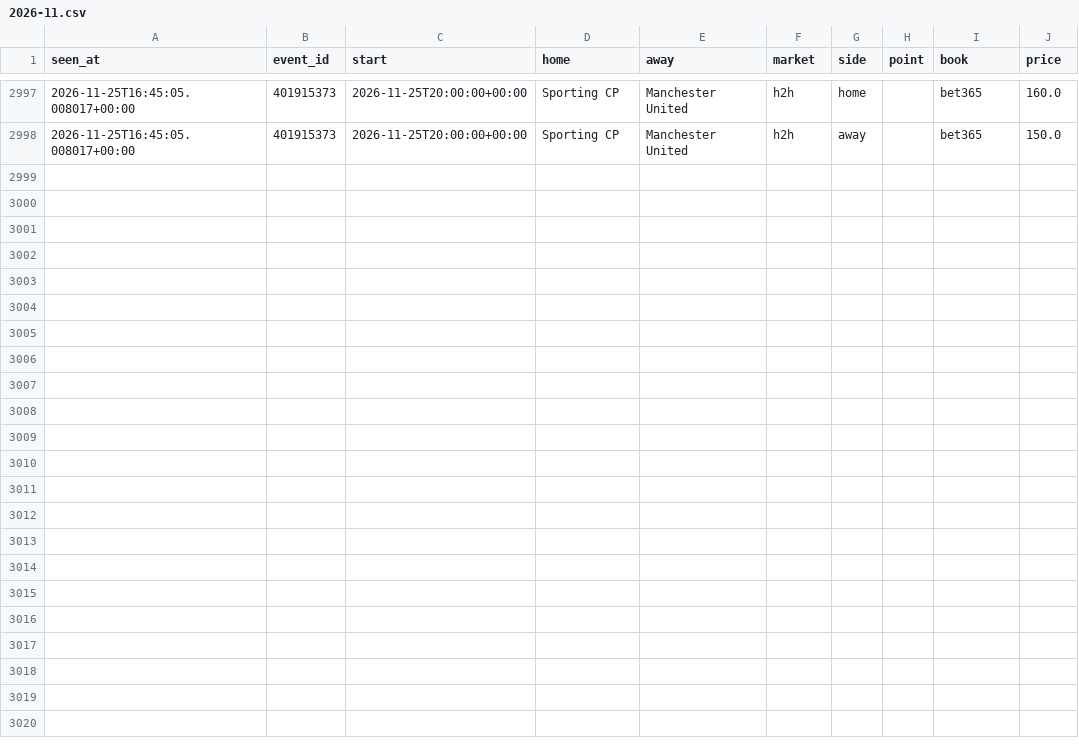
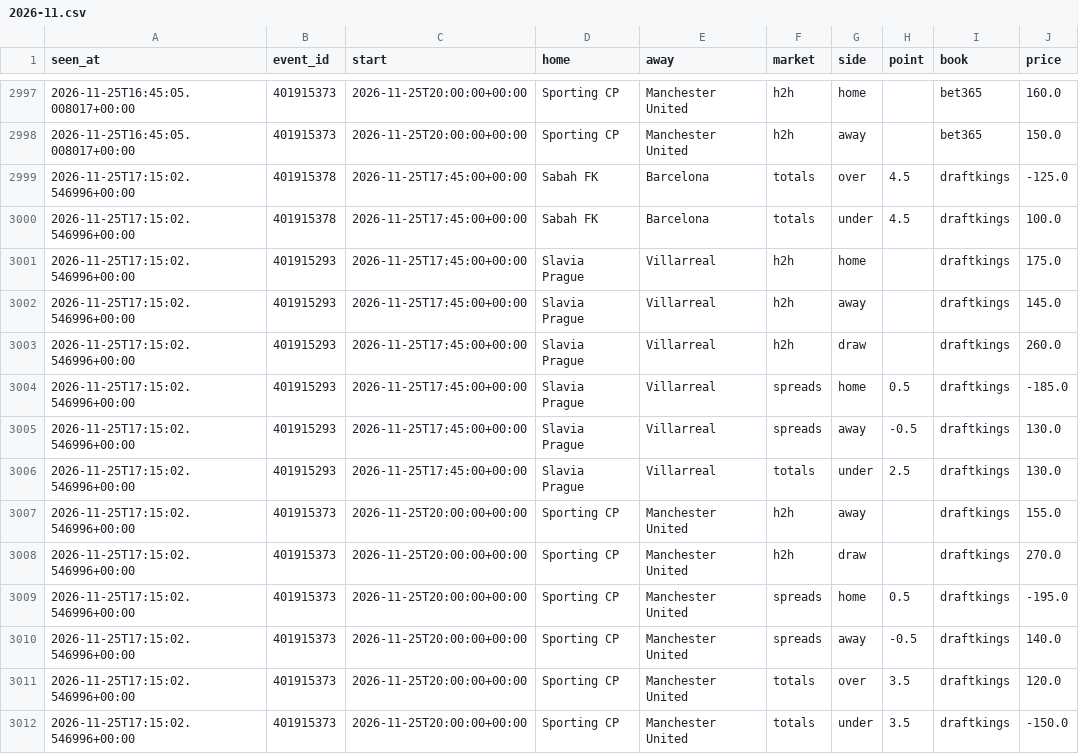
Before and after one commit to tdrey10/sports, a CSV file: data/odds/ucl/2026-11.csv, drawn as a sheet; only a part is shown, gaps mark what is left out.

```diff
--- a/data/odds/ucl/2026-11.csv
+++ b/data/odds/ucl/2026-11.csv
@@ -2998 +2998,15 @@ seen_at,event_id,start,home,away,market,side,point,book,price
 2026-11-25T16:45:05.008017+00:00,401915373,2026-11-25T20:00:00+00:00,Sporting CP,Manchester United,h2h,away,,bet365,150.0
+2026-11-25T17:15:02.546996+00:00,401915378,2026-11-25T17:45:00+00:00,Sabah FK,Barcelona,totals,over,4.5,draftkings,-125.0
+2026-11-25T17:15:02.546996+00:00,401915378,2026-11-25T17:45:00+00:00,Sabah FK,Barcelona,totals,under,4.5,draftkings,100.0
+2026-11-25T17:15:02.546996+00:00,401915293,2026-11-25T17:45:00+00:00,Slavia Prague,Villarreal,h2h,home,,draftkings,175.0
+2026-11-25T17:15:02.546996+00:00,401915293,2026-11-25T17:45:00+00:00,Slavia Prague,Villarreal,h2h,away,,draftkings,145.0
+2026-11-25T17:15:02.546996+00:00,401915293,2026-11-25T17:45:00+00:00,Slavia Prague,Villarreal,h2h,draw,,draftkings,260.0
+2026-11-25T17:15:02.546996+00:00,401915293,2026-11-25T17:45:00+00:00,Slavia Prague,Villarreal,spreads,home,0.5,draftkings,-185.0
+2026-11-25T17:15:02.546996+00:00,401915293,2026-11-25T17:45:00+00:00,Slavia Prague,Villarreal,spreads,away,-0.5,draftkings,130.0
+2026-11-25T17:15:02.546996+00:00,401915293,2026-11-25T17:45:00+00:00,Slavia Prague,Villarreal,totals,under,2.5,draftkings,130.0
+2026-11-25T17:15:02.546996+00:00,401915373,2026-11-25T20:00:00+00:00,Sporting CP,Manchester United,h2h,away,,draftkings,155.0
+2026-11-25T17:15:02.546996+00:00,401915373,2026-11-25T20:00:00+00:00,Sporting CP,Manchester United,h2h,draw,,draftkings,270.0
+2026-11-25T17:15:02.546996+00:00,401915373,2026-11-25T20:00:00+00:00,Sporting CP,Manchester United,spreads,home,0.5,draftkings,-195.0
+2026-11-25T17:15:02.546996+00:00,401915373,2026-11-25T20:00:00+00:00,Sporting CP,Manchester United,spreads,away,-0.5,draftkings,140.0
+2026-11-25T17:15:02.546996+00:00,401915373,2026-11-25T20:00:00+00:00,Sporting CP,Manchester United,totals,over,3.5,draftkings,120.0
+2026-11-25T17:15:02.546996+00:00,401915373,2026-11-25T20:00:00+00:00,Sporting CP,Manchester United,totals,under,3.5,draftkings,-150.0
```
Also changed, not shown: data/injuries/nhl/2026-11.csv, data/odds/nfl/2026-11.csv, 16 other files.
